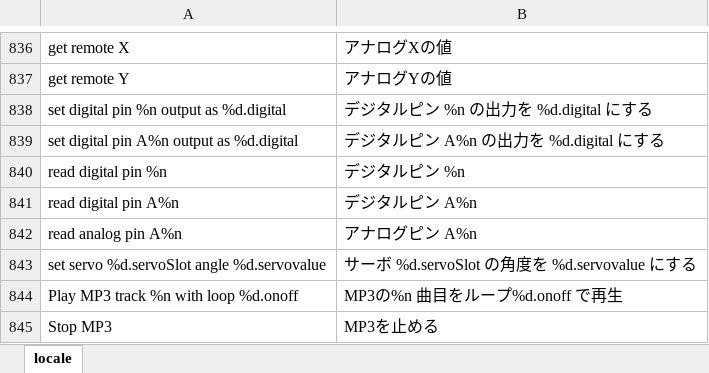
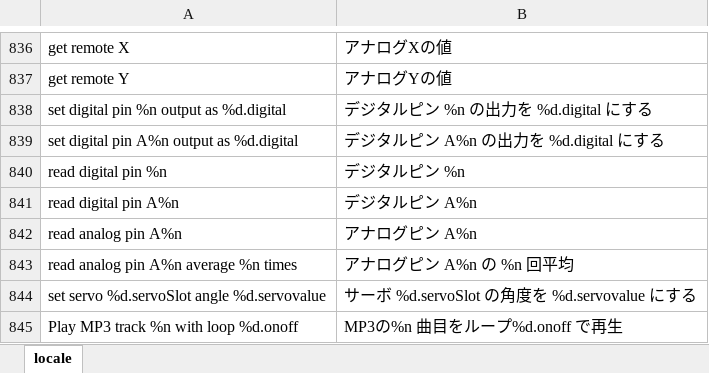
Before and after one commit to sohtamei/TuKuRutch.mBlock, an Excel workbook: src/locale/locale.xlsx, sheet locale, drawn as a sheet; only a part is shown, gaps mark what is left out; the shorter side is filled out with more unchanged rows; values as stored, in another font and other column widths than the file's, no borders; charts and pictures not drawn; the diff names each change by its address in the sheet, - before the commit and + after, or states it on an @@ line.

Commit message:
getAnalog追加

```diff
--- a/src/locale/locale.xlsx (sheet locale)
+++ b/src/locale/locale.xlsx (sheet locale)
+row 843: read analog pin A%n average %n times | アナログピン A%n の %n 回平均
```
Also changed, not shown: 9 other files.
